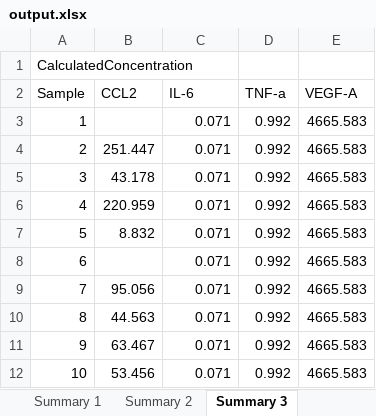
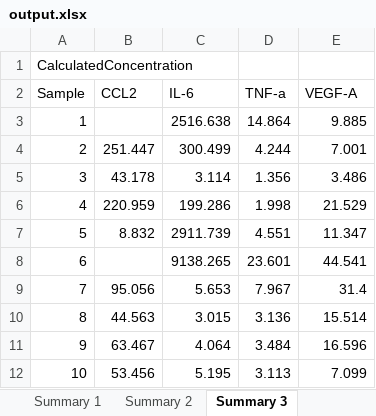
Before and after one commit to kennyjeffris/Excel, an Excel workbook: output.xlsx, sheet Summary 3, drawn as a sheet; only a part is shown; values as stored, in another font and other column widths than the file's, no borders; the diff covers the shown part only; the diff names each change by its address in the sheet, - before the commit and + after, or states it on an @@ line.

```diff
--- a/output.xlsx (sheet Summary 3)
+++ b/output.xlsx (sheet Summary 3)
-C3 (IL-6): 0.071
+C3 (IL-6): 2516.638
-D3 (TNF-a): 0.992
+D3 (TNF-a): 14.864
-E3 (VEGF-A): 4665.583
+E3 (VEGF-A): 9.885
-C4 (IL-6): 0.071
+C4 (IL-6): 300.499
-D4 (TNF-a): 0.992
+D4 (TNF-a): 4.244
-E4 (VEGF-A): 4665.583
+E4 (VEGF-A): 7.001
-C5 (IL-6): 0.071
+C5 (IL-6): 3.114
-D5 (TNF-a): 0.992
+D5 (TNF-a): 1.356
-E5 (VEGF-A): 4665.583
+E5 (VEGF-A): 3.486
-C6 (IL-6): 0.071
+C6 (IL-6): 199.286
-D6 (TNF-a): 0.992
+D6 (TNF-a): 1.998
-E6 (VEGF-A): 4665.583
+E6 (VEGF-A): 21.529
-C7 (IL-6): 0.071
+C7 (IL-6): 2911.739
-D7 (TNF-a): 0.992
+D7 (TNF-a): 4.551
-E7 (VEGF-A): 4665.583
+E7 (VEGF-A): 11.347
-C8 (IL-6): 0.071
+C8 (IL-6): 9138.265
-D8 (TNF-a): 0.992
+D8 (TNF-a): 23.601
-E8 (VEGF-A): 4665.583
+E8 (VEGF-A): 44.541
-C9 (IL-6): 0.071
+C9 (IL-6): 5.653
-D9 (TNF-a): 0.992
+D9 (TNF-a): 7.967
-E9 (VEGF-A): 4665.583
+E9 (VEGF-A): 31.4
-C10 (IL-6): 0.071
+C10 (IL-6): 3.015
-D10 (TNF-a): 0.992
+D10 (TNF-a): 3.136
-E10 (VEGF-A): 4665.583
+E10 (VEGF-A): 15.514
-C11 (IL-6): 0.071
+C11 (IL-6): 4.064
-D11 (TNF-a): 0.992
+D11 (TNF-a): 3.484
-E11 (VEGF-A): 4665.583
+E11 (VEGF-A): 16.596
-C12 (IL-6): 0.071
+C12 (IL-6): 5.195
-D12 (TNF-a): 0.992
+D12 (TNF-a): 3.113
-E12 (VEGF-A): 4665.583
+E12 (VEGF-A): 7.099
```
Also changed, not shown: 38 edited cells elsewhere in this sheet, 1 other file.
